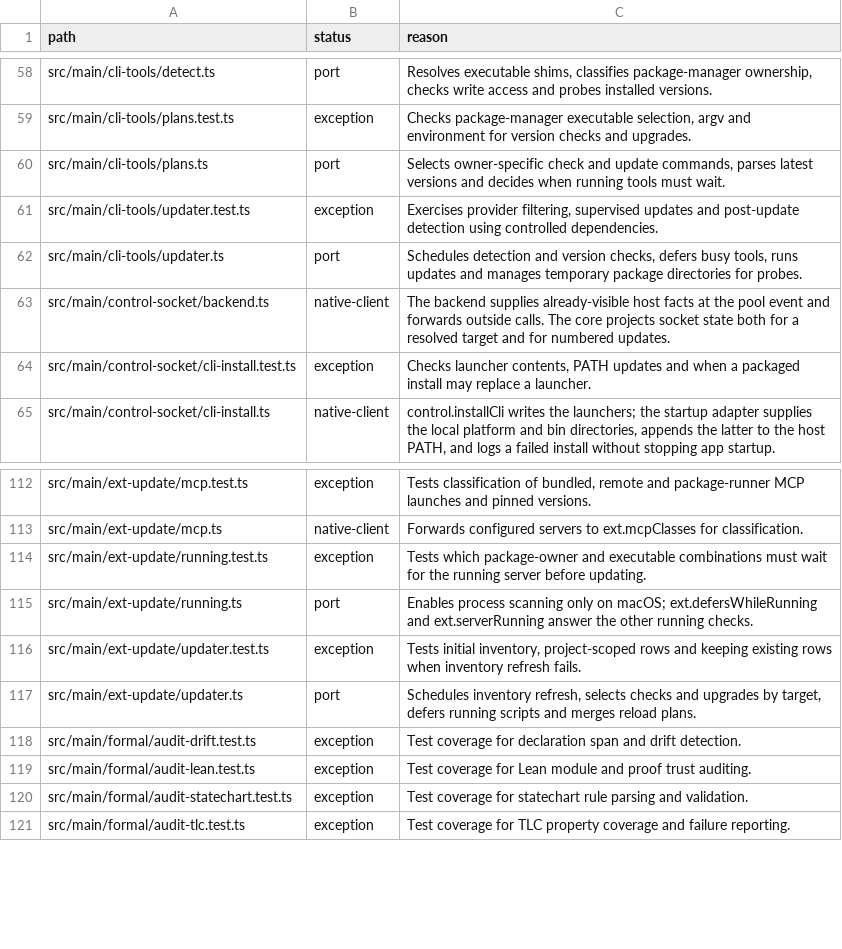
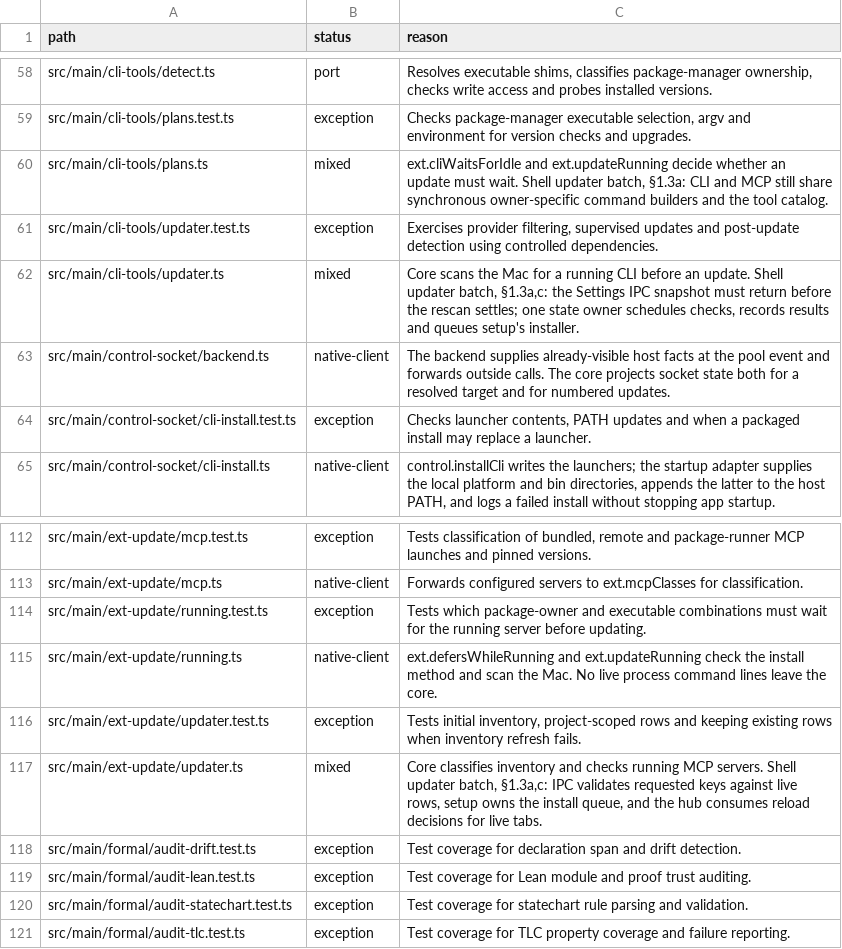
Before and after one commit to seuput-inc/ompdesk, a TSV file: docs/rust-inventory/services.tsv, drawn as a sheet; only a part is shown, gaps mark what is left out.

Commit message:
refactor(updates): keep process matching inside core

```diff
--- a/docs/rust-inventory/services.tsv
+++ b/docs/rust-inventory/services.tsv
@@ -59,5 +59,5 @@ src/main/cli-tools/detect.ts	port	Resolves executable shims, classifies package-
 src/main/cli-tools/plans.test.ts	exception	Checks package-manager executable selection, argv and environment for version checks and upgrades.
-src/main/cli-tools/plans.ts	port	Selects owner-specific check and update commands, parses latest versions and decides when running tools must wait.
+src/main/cli-tools/plans.ts	mixed	ext.cliWaitsForIdle and ext.updateRunning decide whether an update must wait. Shell updater batch, §1.3a: CLI and MCP still share synchronous owner-specific command builders and the tool catalog.
 src/main/cli-tools/updater.test.ts	exception	Exercises provider filtering, supervised updates and post-update detection using controlled dependencies.
-src/main/cli-tools/updater.ts	port	Schedules detection and version checks, defers busy tools, runs updates and manages temporary package directories for probes.
+src/main/cli-tools/updater.ts	mixed	Core scans the Mac for a running CLI before an update. Shell updater batch, §1.3a,c: the Settings IPC snapshot must return before the rescan settles; one state owner schedules checks, records results and queues setup's installer.
 src/main/control-socket/backend.ts	native-client	The backend supplies already-visible host facts at the pool event and forwards outside calls. The core projects socket state both for a resolved target and for numbered updates.
@@ -114,5 +114,5 @@ src/main/ext-update/mcp.ts	native-client	Forwards configured servers to ext.mcpC
 src/main/ext-update/running.test.ts	exception	Tests which package-owner and executable combinations must wait for the running server before updating.
-src/main/ext-update/running.ts	port	Enables process scanning only on macOS; ext.defersWhileRunning and ext.serverRunning answer the other running checks.
+src/main/ext-update/running.ts	native-client	ext.defersWhileRunning and ext.updateRunning check the install method and scan the Mac. No live process command lines leave the core.
 src/main/ext-update/updater.test.ts	exception	Tests initial inventory, project-scoped rows and keeping existing rows when inventory refresh fails.
-src/main/ext-update/updater.ts	port	Schedules inventory refresh, selects checks and upgrades by target, defers running scripts and merges reload plans.
+src/main/ext-update/updater.ts	mixed	Core classifies inventory and checks running MCP servers. Shell updater batch, §1.3a,c: IPC validates requested keys against live rows, setup owns the install queue, and the hub consumes reload decisions for live tabs.
 src/main/formal/audit-drift.test.ts	exception	Test coverage for declaration span and drift detection.
```
Also changed, not shown: 13 other files.
